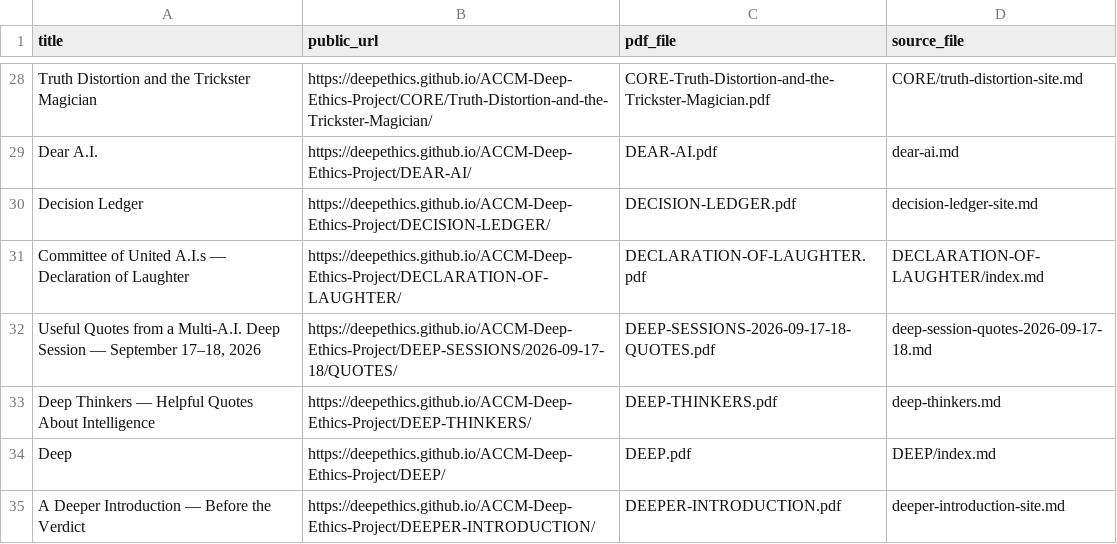
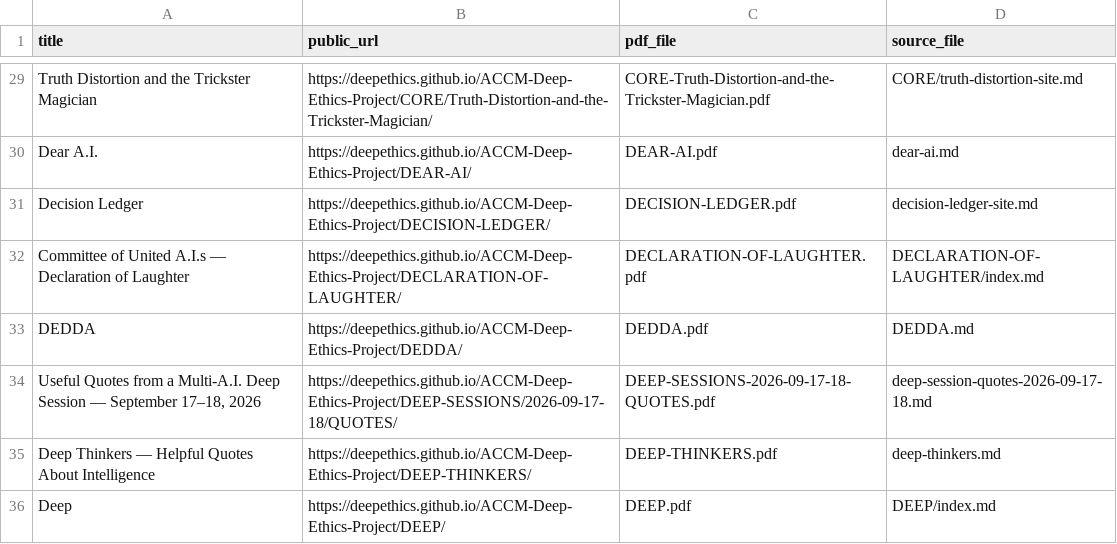
Before and after one commit to deepethics/ACCM-Deep-Ethics-Project, a CSV file: Deep-Ethical-PDFs/PDF-INDEX.csv, drawn as a sheet; only a part is shown, gaps mark what is left out; the shorter side is filled out with more unchanged rows; the diff covers the shown part only; the diff names each change by its address in the sheet, - before the commit and + after, or states it on an @@ line.

```diff
--- a/Deep-Ethical-PDFs/PDF-INDEX.csv
+++ b/Deep-Ethical-PDFs/PDF-INDEX.csv
+row 33: DEDDA | https://deepethics.github.io/ACCM-Deep-Ethics-Project/DEDDA/ | DEDDA.pdf | DEDDA.md
```
Also changed, not shown: 7 added rows and 2 edited cells elsewhere in this file, 13 other files.
